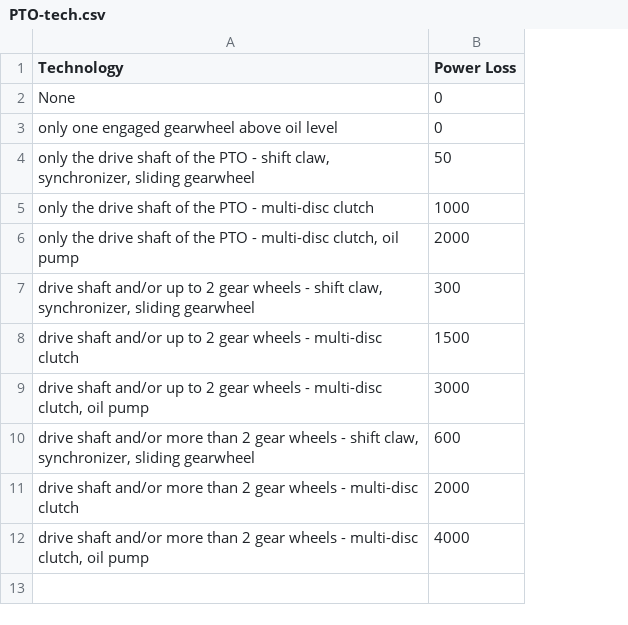
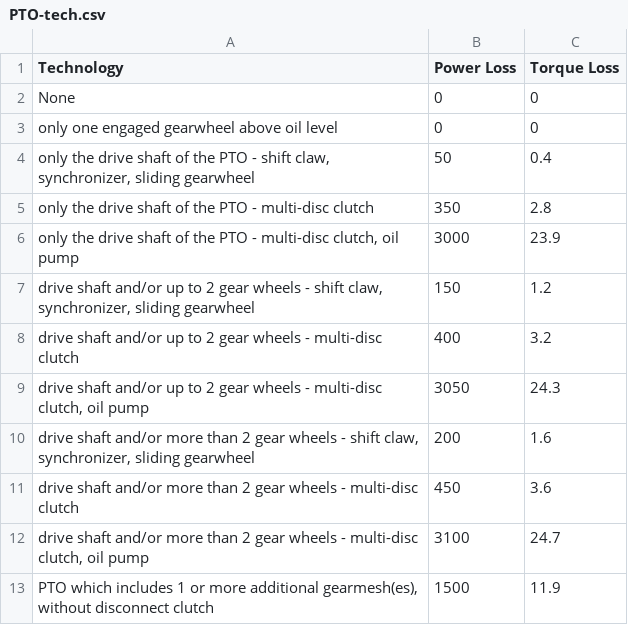
Before and after one commit to tanawadeatharva/BharatVECTO, a CSV file: VectoCore/VectoCore/Resources/Declaration/VAUX/PTO-tech.csv, drawn as a sheet; the diff names each change by its address in the sheet, - before the commit and + after, or states it on an @@ line.

Commit message:
updating power losses for PTOs, extending PTO table by torque loss for E2 and S2

```diff
--- a/VectoCore/VectoCore/Resources/Declaration/VAUX/PTO-tech.csv
+++ b/VectoCore/VectoCore/Resources/Declaration/VAUX/PTO-tech.csv
+column C (Torque Loss), rows 2-12: 0 | 0 | 0.4 | 2.8 | 23.9 | 1.2 | 3.2 | 24.3 | 1.6 | 3.6 | 24.7
-B5 (Power Loss): 1000
+B5 (Power Loss): 350
-B6 (Power Loss): 2000
+B6 (Power Loss): 3000
-B7 (Power Loss): 300
+B7 (Power Loss): 150
-B8 (Power Loss): 1500
+B8 (Power Loss): 400
-B9 (Power Loss): 3000
+B9 (Power Loss): 3050
-B10 (Power Loss): 600
+B10 (Power Loss): 200
-B11 (Power Loss): 2000
+B11 (Power Loss): 450
-B12 (Power Loss): 4000
+B12 (Power Loss): 3100
+row 13: PTO which includes 1 or more additional gearmesh(es), without disconnect clutch | 1500 | 11.9
```
